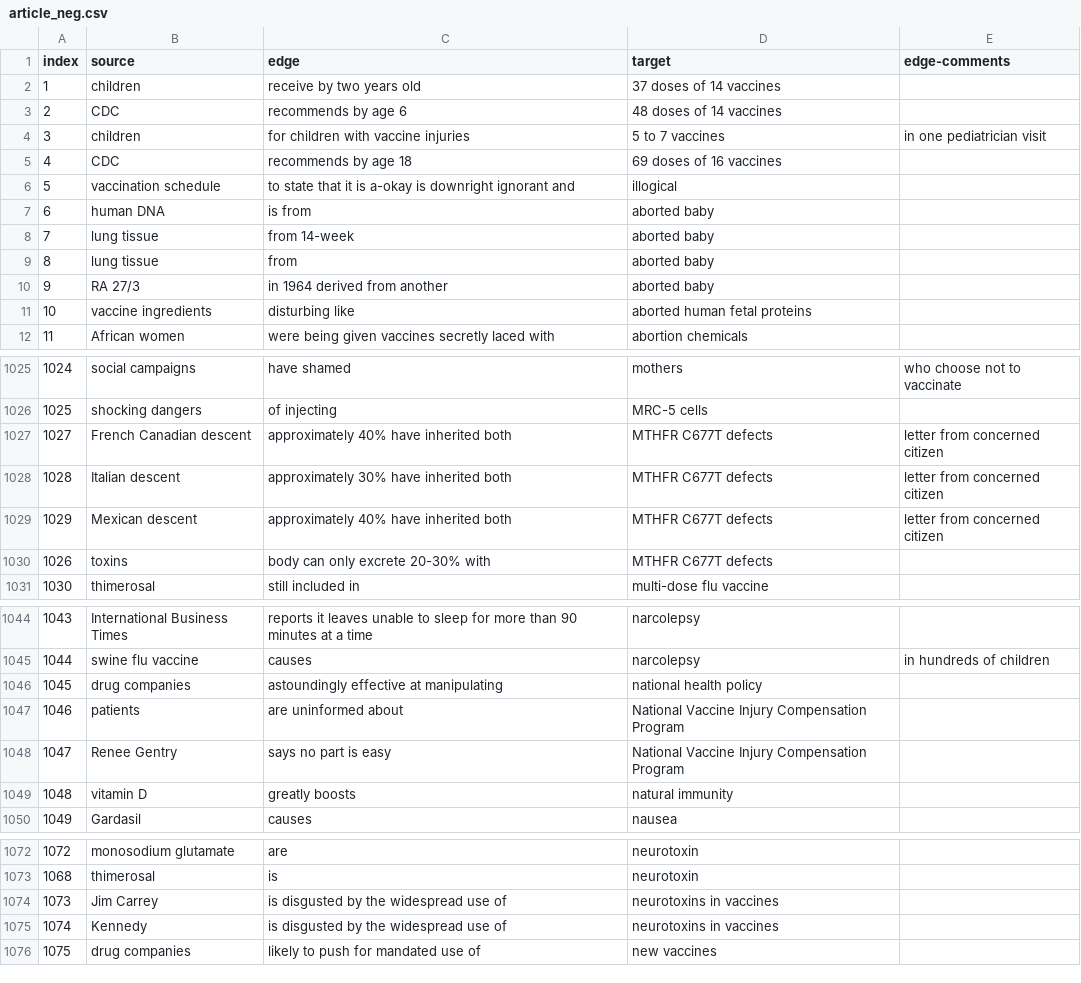
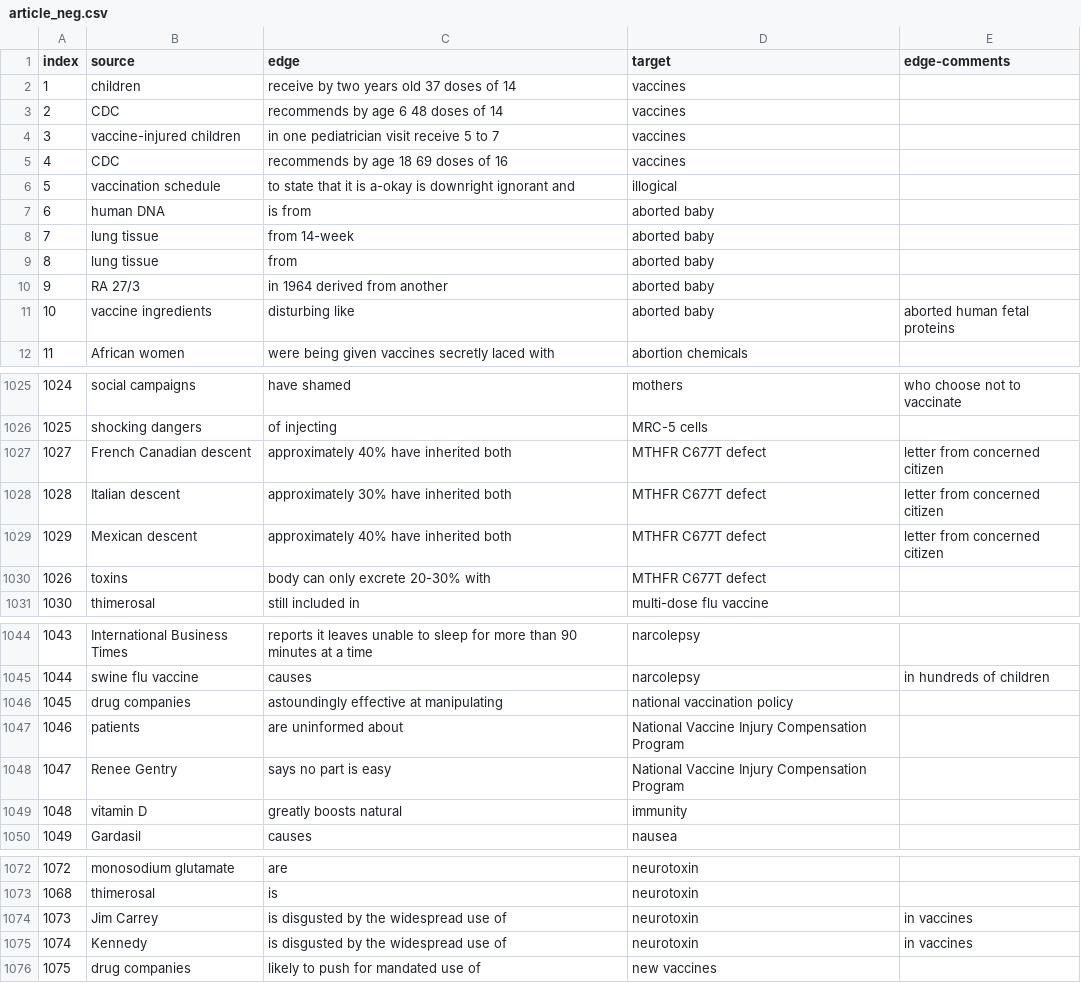
Before and after one commit to gloriakang/vax-sentiment, a CSV file: data_join/article_neg.csv, drawn as a sheet; only a part is shown, gaps mark what is left out; the diff covers the shown part only.

Commit message:
update big negative csv

```diff
--- a/data_join/article_neg.csv
+++ b/data_join/article_neg.csv
@@ -1,6 +1,6 @@
 index,source,edge,target,edge-comments
-1,children,receive by two years old,37 doses of 14 vaccines,
-2,CDC,recommends by age 6,48 doses of 14 vaccines,
-3,children,for children with vaccine injuries,5 to 7 vaccines,in one pediatrician visit
-4,CDC,recommends by age 18,69 doses of 16 vaccines,
+1,children,receive by two years old 37 doses of 14,vaccines,
+2,CDC,recommends by age 6 48 doses of 14,vaccines,
+3,vaccine-injured children,in one pediatrician visit receive 5 to 7,vaccines,
+4,CDC,recommends by age 18 69 doses of 16,vaccines,
 5,vaccination schedule,to state that it is a-okay is downright ignorant and,illogical,
@@ -10,3 +10,3 @@ index,source,edge,target,edge-comments
 9,RA 27/3,in 1964 derived from another,aborted baby,
-10,vaccine ingredients,disturbing like,aborted human fetal proteins,
+10,vaccine ingredients,disturbing like,aborted baby,aborted human fetal proteins
 11,African women,were being given vaccines secretly laced with,abortion chemicals,
@@ -1026,6 +1026,6 @@ index,source,edge,target,edge-comments
 1025,shocking dangers,of injecting,MRC-5 cells,
-1027,French Canadian descent,approximately 40% have inherited both,MTHFR C677T defects,letter from concerned citizen
-1028,Italian descent,approximately 30% have inherited both,MTHFR C677T defects,letter from concerned citizen
-1029,Mexican descent,approximately 40% have inherited both,MTHFR C677T defects,letter from concerned citizen
-1026,toxins,body can only excrete 20-30% with,MTHFR C677T defects,
+1027,French Canadian descent,approximately 40% have inherited both,MTHFR C677T defect,letter from concerned citizen
+1028,Italian descent,approximately 30% have inherited both,MTHFR C677T defect,letter from concerned citizen
+1029,Mexican descent,approximately 40% have inherited both,MTHFR C677T defect,letter from concerned citizen
+1026,toxins,body can only excrete 20-30% with,MTHFR C677T defect,
 1030,thimerosal,still included in,multi-dose flu vaccine,
@@ -1045,6 +1045,6 @@ index,source,edge,target,edge-comments
 1044,swine flu vaccine,causes,narcolepsy,in hundreds of children
-1045,drug companies,astoundingly effective at manipulating,national health policy,
+1045,drug companies,astoundingly effective at manipulating,national vaccination policy,
 1046,patients,are uninformed about,National Vaccine Injury Compensation Program,
 1047,Renee Gentry,says no part is easy,National Vaccine Injury Compensation Program,
-1048,vitamin D,greatly boosts,natural immunity,
+1048,vitamin D,greatly boosts natural,immunity,
 1049,Gardasil,causes,nausea,
@@ -1073,4 +1073,4 @@ index,source,edge,target,edge-comments
 1068,thimerosal,is,neurotoxin,
-1073,Jim Carrey,is disgusted by the widespread use of,neurotoxins in vaccines,
-1074,Kennedy,is disgusted by the widespread use of,neurotoxins in vaccines,
+1073,Jim Carrey,is disgusted by the widespread use of,neurotoxin,in vaccines
+1074,Kennedy,is disgusted by the widespread use of,neurotoxin,in vaccines
 1075,drug companies,likely to push for mandated use of,new vaccines,
```
Also changed, not shown: 22 edited cells elsewhere in this file.
